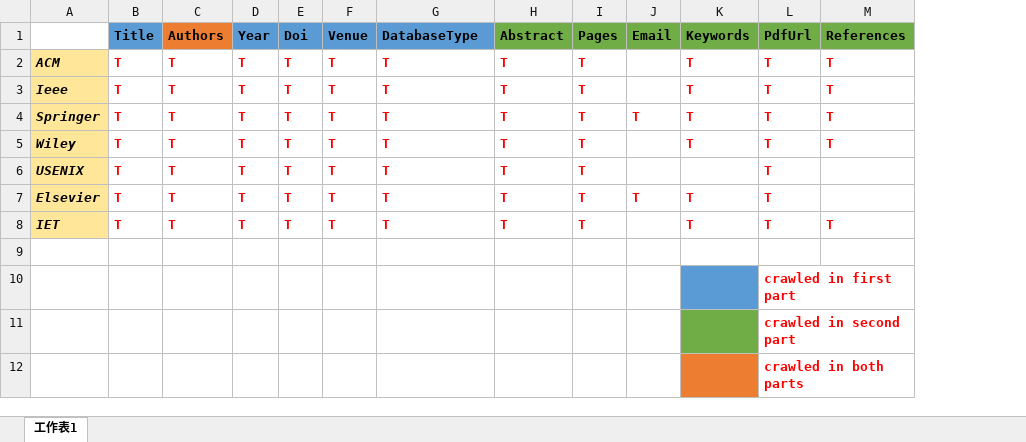
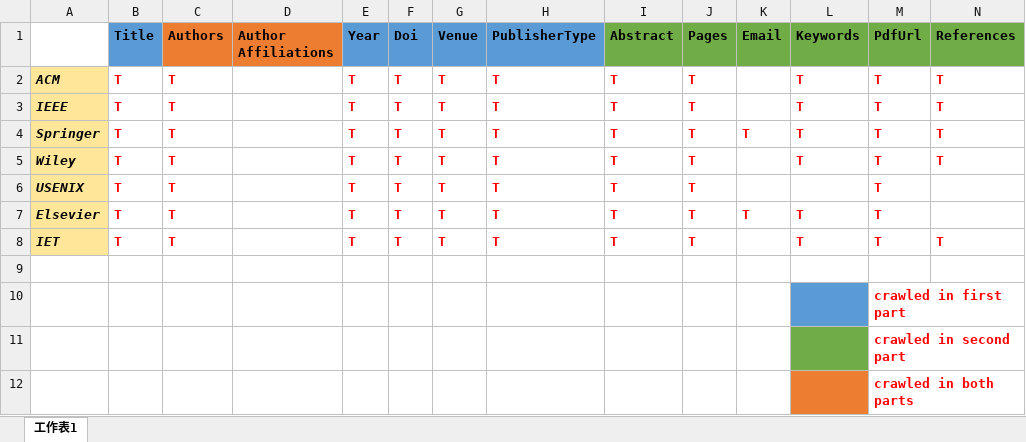
Before and after one commit to MobileSE/Vianden, an Excel workbook: Publishers.xlsx, sheet 工作表1, drawn as a sheet; values as stored, in another font and other column widths than the file's, no borders; addresses are those after the commit; the diff names each change by its address in the sheet, - before the commit and + after, or states it on an @@ line.

```diff
--- a/Publishers.xlsx (sheet 工作表1)
+++ b/Publishers.xlsx (sheet 工作表1)
+column D (Author Affiliations), empty
-H1: DatabaseType
+H1: PublisherType
-A3: Ieee
+A3: IEEE
```
Also changed, not shown: 12 other files.
